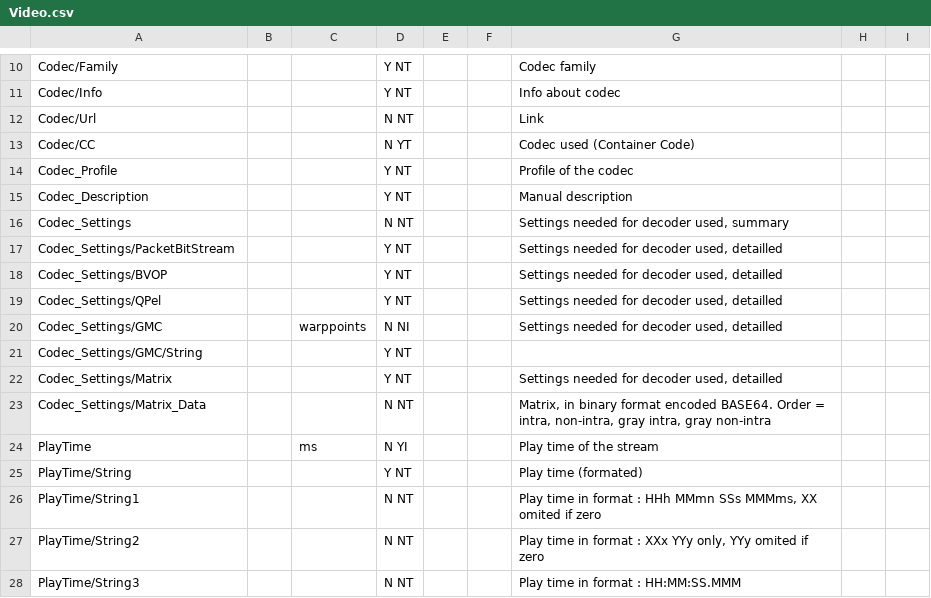
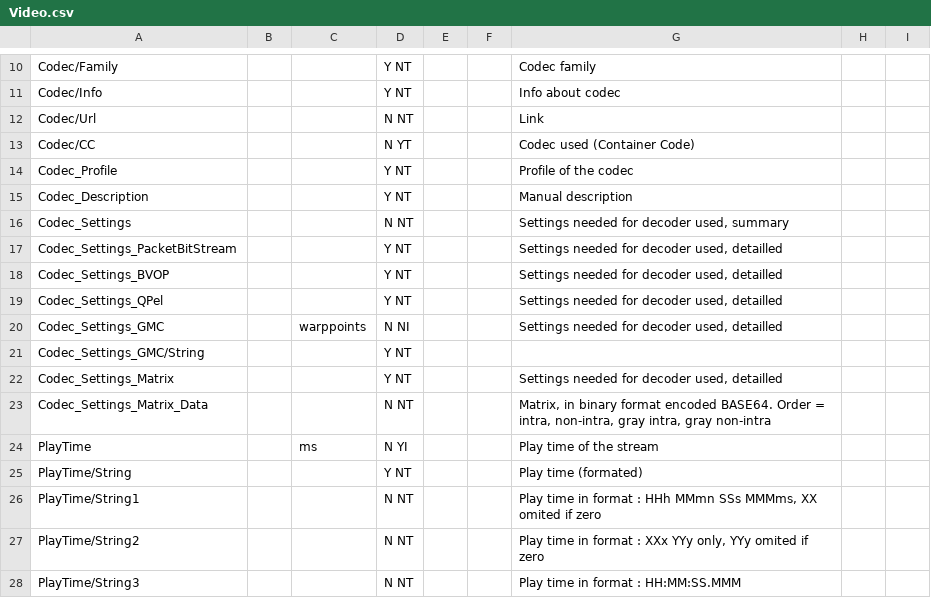
Before and after one commit to mediatest/mediatest, a CSV file: Source/Ressource/Text/Stream/Video.csv, drawn as a sheet; only a part is shown, gaps mark what is left out.

```diff
--- a/Source/Ressource/Text/Stream/Video.csv
+++ b/Source/Ressource/Text/Stream/Video.csv
@@ -16,9 +16,9 @@ Codec_Description;;;Y NT;;;Manual description
 Codec_Settings;;;N NT;;;Settings needed for decoder used, summary
-Codec_Settings/PacketBitStream;;;Y NT;;;Settings needed for decoder used, detailled
-Codec_Settings/BVOP;;;Y NT;;;Settings needed for decoder used, detailled
-Codec_Settings/QPel;;;Y NT;;;Settings needed for decoder used, detailled
-Codec_Settings/GMC;; warppoints;N NI;;;Settings needed for decoder used, detailled
-Codec_Settings/GMC/String;;;Y NT;;;
-Codec_Settings/Matrix;;;Y NT;;;Settings needed for decoder used, detailled
-Codec_Settings/Matrix_Data;;;N NT;;;Matrix, in binary format encoded BASE64. Order = intra, non-intra, gray intra, gray non-intra
+Codec_Settings_PacketBitStream;;;Y NT;;;Settings needed for decoder used, detailled
+Codec_Settings_BVOP;;;Y NT;;;Settings needed for decoder used, detailled
+Codec_Settings_QPel;;;Y NT;;;Settings needed for decoder used, detailled
+Codec_Settings_GMC;; warppoints;N NI;;;Settings needed for decoder used, detailled
+Codec_Settings_GMC/String;;;Y NT;;;
+Codec_Settings_Matrix;;;Y NT;;;Settings needed for decoder used, detailled
+Codec_Settings_Matrix_Data;;;N NT;;;Matrix, in binary format encoded BASE64. Order = intra, non-intra, gray intra, gray non-intra
 PlayTime;; ms;N YI;;;Play time of the stream
```
Also changed, not shown: 15 other files.
